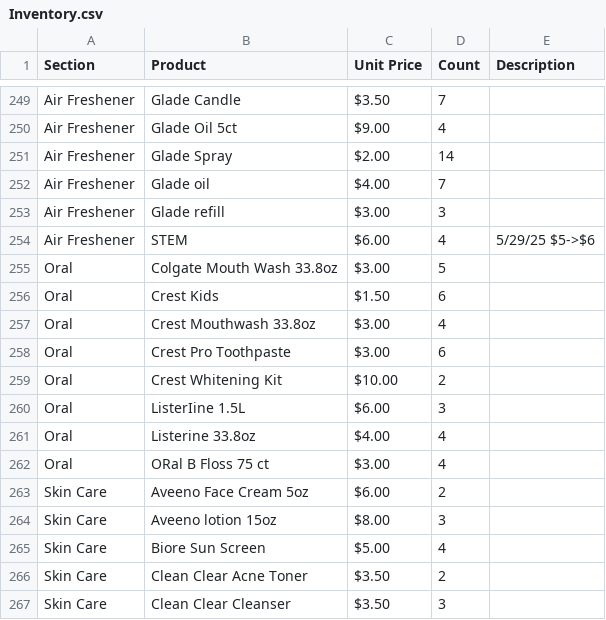
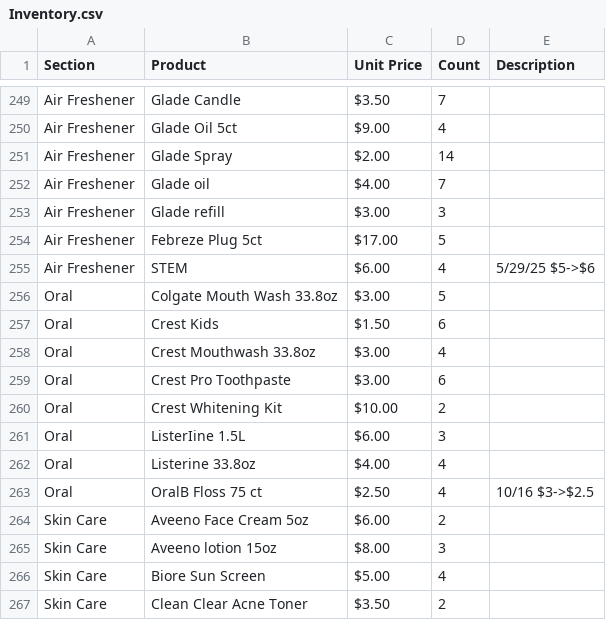
Before and after one commit to tianying107/inventory-webapp, a CSV file: Inventory.csv, drawn as a sheet; only a part is shown, gaps mark what is left out; the shorter side is filled out with more unchanged rows.

```diff
--- a/Inventory.csv
+++ b/Inventory.csv
@@ -254,2 +254,3 @@ Air Freshener,Glade oil,$4.00,7,
 Air Freshener,Glade refill,$3.00,3,
+Air Freshener,Febreze Plug 5ct,$17.00,5,
 Air Freshener,STEM,$6.00,4,5/29/25 $5->$6
@@ -262,3 +263,3 @@ Oral,ListerIine 1.5L,$6.00,3,
 Oral,Listerine 33.8oz,$4.00,4,
-Oral,ORal B Floss 75 ct,$3.00,4,
+Oral,OralB Floss 75 ct,$2.50,4,10/16 $3->$2.5
 Skin Care,Aveeno Face Cream 5oz,$6.00,2,
```
Also changed, not shown: 7 other files.
